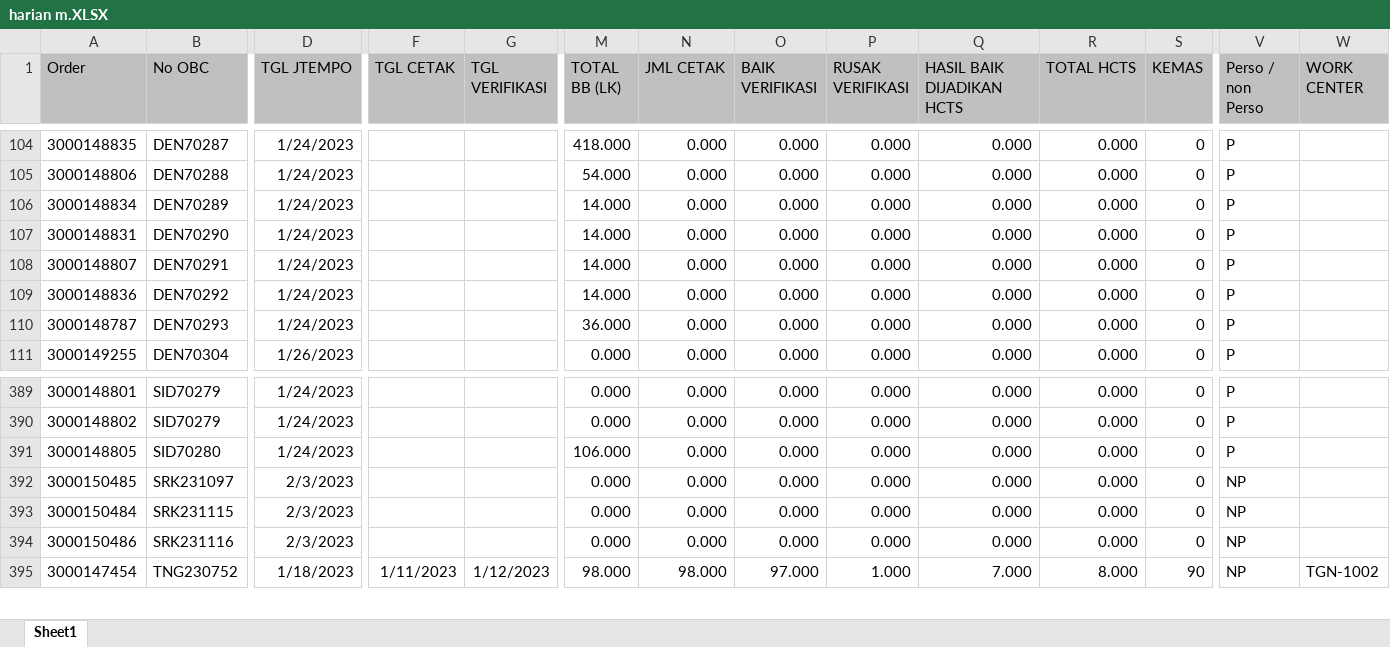
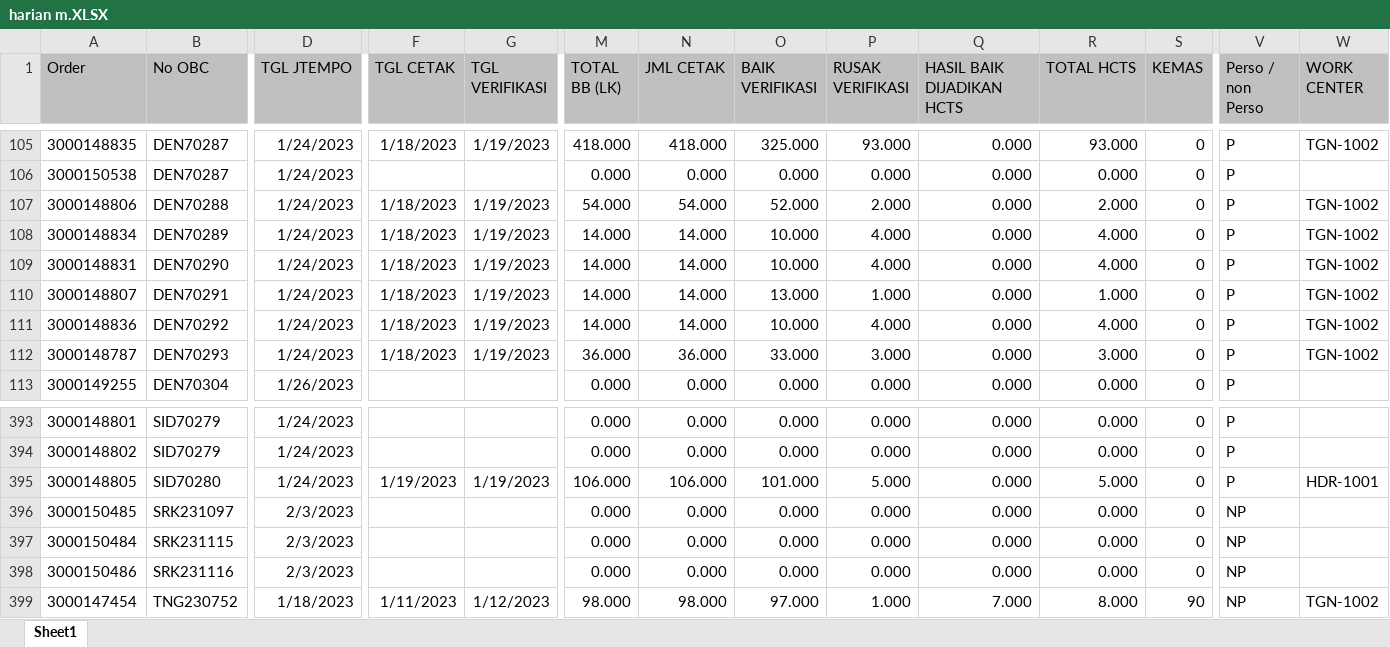
Before and after one commit to vixia05/Sirine-Remake, an Excel workbook: public/excel/harian m.XLSX, sheet Sheet1, drawn as a sheet; only a part is shown, gaps mark what is left out; values as stored, in another font and other column widths than the file's, no borders; addresses are those after the commit; rows hold the shown columns only; the diff covers the shown part only; the diff names each change by its address in the sheet, - before the commit and + after, or states it on an @@ line.

```diff
--- a/public/excel/harian m.XLSX (sheet Sheet1)
+++ b/public/excel/harian m.XLSX (sheet Sheet1)
-F105 (TGL CETAK): (empty)
+F105 (TGL CETAK): 1/18/2023
-G105 (TGL VERIFIKASI): (empty)
+G105 (TGL VERIFIKASI): 1/19/2023
-N105 (JML CETAK): 0.000
+N105 (JML CETAK): 418.000
-O105 (BAIK VERIFIKASI): 0.000
+O105 (BAIK VERIFIKASI): 325.000
-P105 (RUSAK VERIFIKASI): 0.000
+P105 (RUSAK VERIFIKASI): 93.000
-R105 (TOTAL HCTS): 0.000
+R105 (TOTAL HCTS): 93.000
-W105 (WORK CENTER): (empty)
+W105 (WORK CENTER): TGN-1002
+row 106: 3000150538 | DEN70287 | 1/24/2023 |  |  | 0.000 | 0.000 | 0.000 | 0.000 | 0.000 | 0.000 | 0 | P
-F107:F112 (TGL CETAK): (empty)
+F107:F112 (TGL CETAK): 1/18/2023
-G107:G112 (TGL VERIFIKASI): (empty)
+G107:G112 (TGL VERIFIKASI): 1/19/2023
-N107 (JML CETAK): 0.000
+N107 (JML CETAK): 54.000
-O107 (BAIK VERIFIKASI): 0.000
+O107 (BAIK VERIFIKASI): 52.000
-P107 (RUSAK VERIFIKASI): 0.000
+P107 (RUSAK VERIFIKASI): 2.000
-R107 (TOTAL HCTS): 0.000
+R107 (TOTAL HCTS): 2.000
-W107:W112 (WORK CENTER): (empty)
+W107:W112 (WORK CENTER): TGN-1002
-N108:N111 (JML CETAK): 0.000
+N108:N111 (JML CETAK): 14.000
-O108:O109 (BAIK VERIFIKASI): 0.000
+O108:O109 (BAIK VERIFIKASI): 10.000
-P108:P109 (RUSAK VERIFIKASI): 0.000
+P108:P109 (RUSAK VERIFIKASI): 4.000
-R108:R109 (TOTAL HCTS): 0.000
+R108:R109 (TOTAL HCTS): 4.000
-O110 (BAIK VERIFIKASI): 0.000
+O110 (BAIK VERIFIKASI): 13.000
-P110 (RUSAK VERIFIKASI): 0.000
+P110 (RUSAK VERIFIKASI): 1.000
-R110 (TOTAL HCTS): 0.000
+R110 (TOTAL HCTS): 1.000
-O111 (BAIK VERIFIKASI): 0.000
+O111 (BAIK VERIFIKASI): 10.000
-P111 (RUSAK VERIFIKASI): 0.000
+P111 (RUSAK VERIFIKASI): 4.000
-R111 (TOTAL HCTS): 0.000
+R111 (TOTAL HCTS): 4.000
-N112 (JML CETAK): 0.000
+N112 (JML CETAK): 36.000
-O112 (BAIK VERIFIKASI): 0.000
+O112 (BAIK VERIFIKASI): 33.000
-P112 (RUSAK VERIFIKASI): 0.000
+P112 (RUSAK VERIFIKASI): 3.000
-R112 (TOTAL HCTS): 0.000
+R112 (TOTAL HCTS): 3.000
-F395 (TGL CETAK): (empty)
+F395 (TGL CETAK): 1/19/2023
-G395 (TGL VERIFIKASI): (empty)
+G395 (TGL VERIFIKASI): 1/19/2023
-N395 (JML CETAK): 0.000
+N395 (JML CETAK): 106.000
-O395 (BAIK VERIFIKASI): 0.000
+O395 (BAIK VERIFIKASI): 101.000
-P395 (RUSAK VERIFIKASI): 0.000
+P395 (RUSAK VERIFIKASI): 5.000
-R395 (TOTAL HCTS): 0.000
+R395 (TOTAL HCTS): 5.000
-W395 (WORK CENTER): (empty)
+W395 (WORK CENTER): HDR-1001
```
Also changed, not shown: 5 added rows, 1 removed row and 662 edited cells elsewhere in this sheet, public/excel/harian pcht.XLSX, 4 other files.
